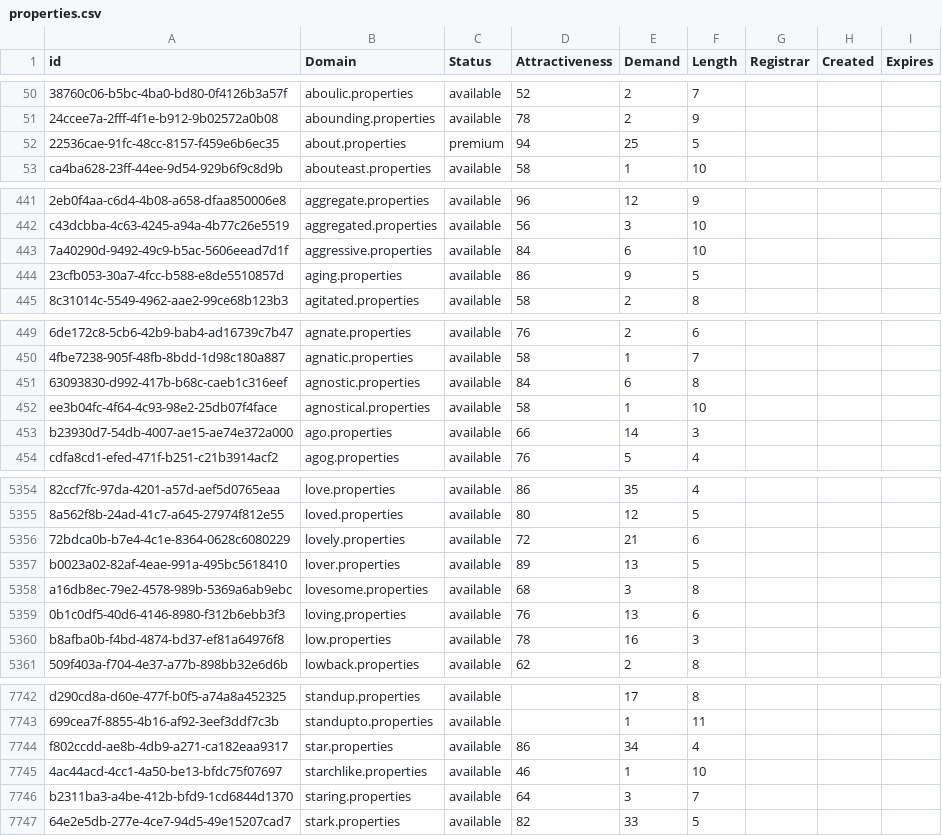
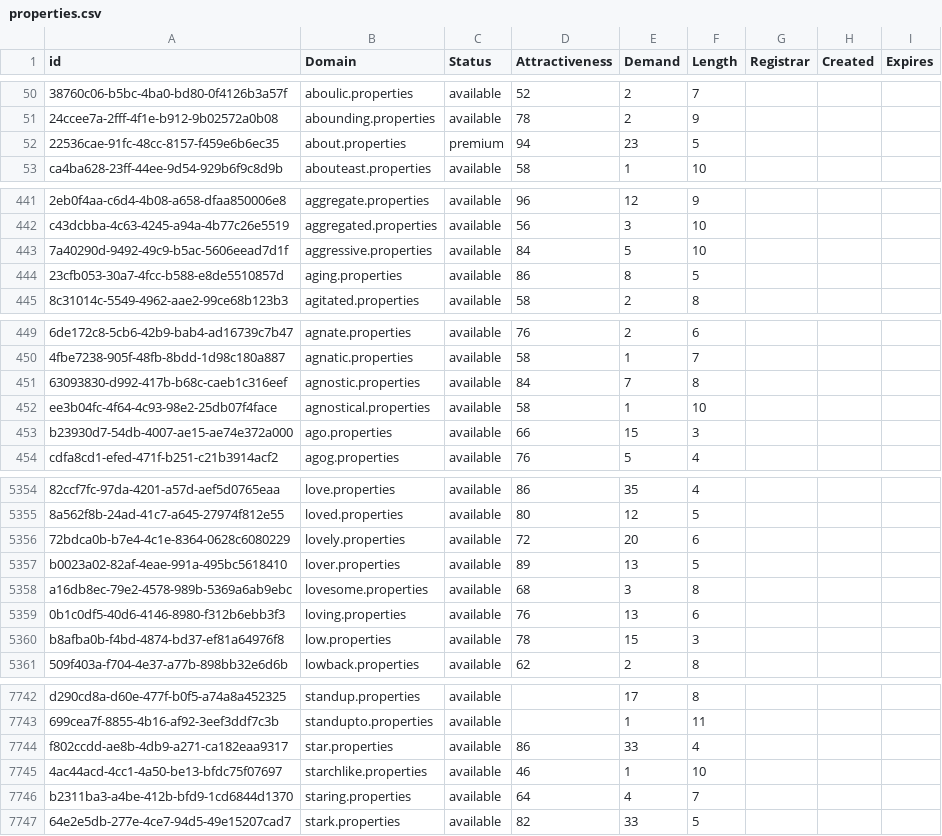
Before and after one commit to UniqueDomains/properties-oneword-domains, a CSV file: properties.csv, drawn as a sheet; only a part is shown, gaps mark what is left out; the diff covers the shown part only; the diff names each change by its address in the sheet, - before the commit and + after, or states it on an @@ line.

```diff
--- a/properties.csv
+++ b/properties.csv
-E52 (Demand): 25
+E52 (Demand): 23
-E443 (Demand): 6
+E443 (Demand): 5
-E444 (Demand): 9
+E444 (Demand): 8
-E451 (Demand): 6
+E451 (Demand): 7
-E453 (Demand): 14
+E453 (Demand): 15
-E5356 (Demand): 21
+E5356 (Demand): 20
-E5360 (Demand): 16
+E5360 (Demand): 15
-E7744 (Demand): 34
+E7744 (Demand): 33
-E7746 (Demand): 3
+E7746 (Demand): 4
```
Also changed, not shown: 1 added row and 76 edited cells elsewhere in this file, 2 other files.
